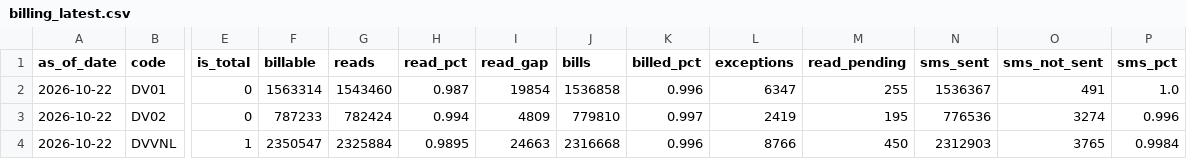
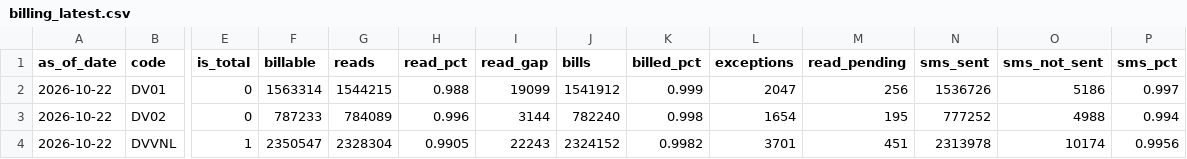
Before and after one commit to dvvnl-smart-meter-review/dvvnl-smart-meter-review.github.io, a CSV file: data/billing_latest.csv, drawn as a sheet; only a part is shown, gaps mark what is left out; the diff names each change by its address in the sheet, - before the commit and + after, or states it on an @@ line.

```diff
--- a/data/billing_latest.csv
+++ b/data/billing_latest.csv
-G2 (reads): 1543460
+G2 (reads): 1544215
-H2 (read_pct): 0.987
+H2 (read_pct): 0.988
-I2 (read_gap): 19854
+I2 (read_gap): 19099
-J2 (bills): 1536858
+J2 (bills): 1541912
-K2 (billed_pct): 0.996
+K2 (billed_pct): 0.999
-L2 (exceptions): 6347
+L2 (exceptions): 2047
-M2 (read_pending): 255
+M2 (read_pending): 256
-N2 (sms_sent): 1536367
+N2 (sms_sent): 1536726
-O2 (sms_not_sent): 491
+O2 (sms_not_sent): 5186
-P2 (sms_pct): 1.0
+P2 (sms_pct): 0.997
-G3 (reads): 782424
+G3 (reads): 784089
-H3 (read_pct): 0.994
+H3 (read_pct): 0.996
-I3 (read_gap): 4809
+I3 (read_gap): 3144
-J3 (bills): 779810
+J3 (bills): 782240
-K3 (billed_pct): 0.997
+K3 (billed_pct): 0.998
-L3 (exceptions): 2419
+L3 (exceptions): 1654
-N3 (sms_sent): 776536
+N3 (sms_sent): 777252
-O3 (sms_not_sent): 3274
+O3 (sms_not_sent): 4988
-P3 (sms_pct): 0.996
+P3 (sms_pct): 0.994
-G4 (reads): 2325884
+G4 (reads): 2328304
-H4 (read_pct): 0.9895
+H4 (read_pct): 0.9905
-I4 (read_gap): 24663
+I4 (read_gap): 22243
-J4 (bills): 2316668
+J4 (bills): 2324152
-K4 (billed_pct): 0.996
+K4 (billed_pct): 0.9982
-L4 (exceptions): 8766
+L4 (exceptions): 3701
-M4 (read_pending): 450
+M4 (read_pending): 451
-N4 (sms_sent): 2312903
+N4 (sms_sent): 2313978
-O4 (sms_not_sent): 3765
+O4 (sms_not_sent): 10174
-P4 (sms_pct): 0.9984
+P4 (sms_pct): 0.9956
```
Also changed, not shown: data/billing_trend.csv, data/comm_latest.csv, 7 other files.
